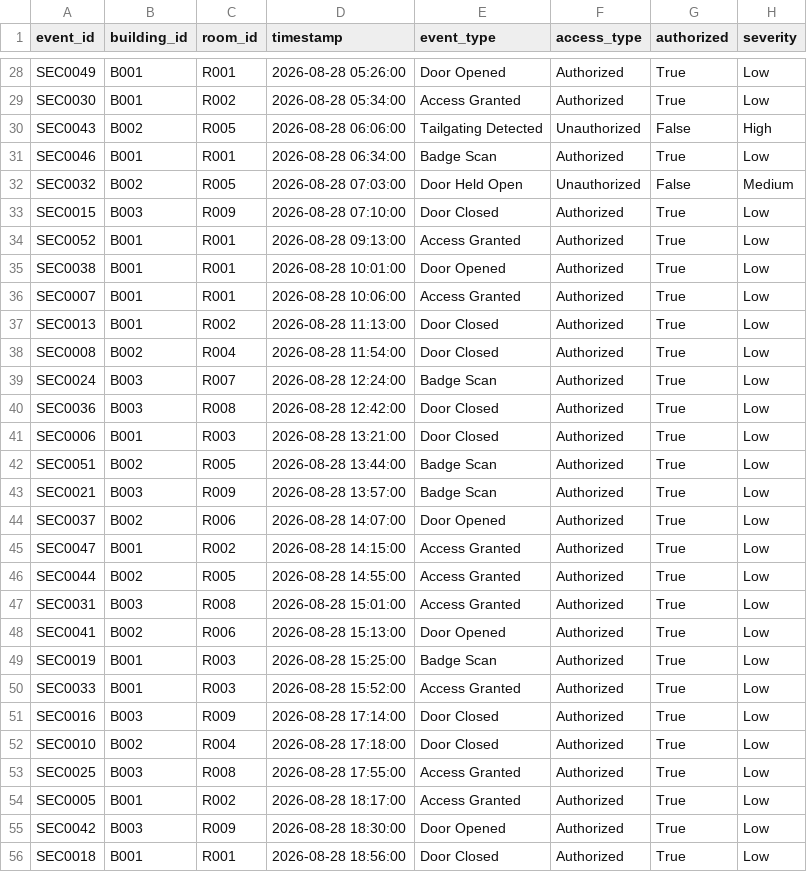
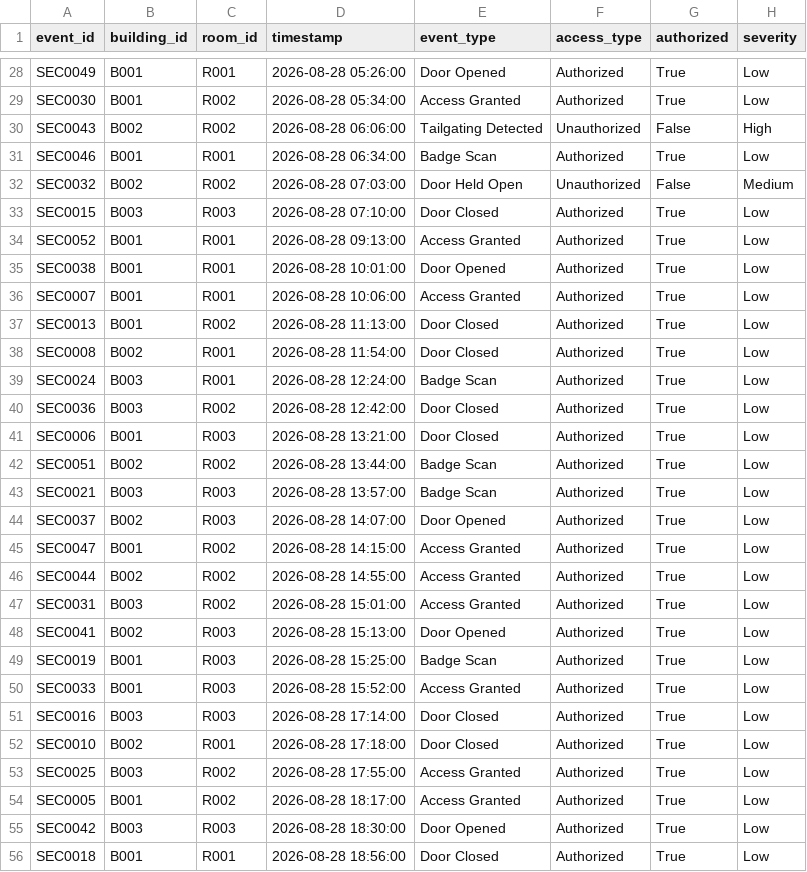
Before and after one commit to Swayam-Nagavi/Agentic-AI-for-Smart-Facility-Operations-Optimization, a CSV file: security_events.csv, drawn as a sheet; only a part is shown, gaps mark what is left out; the diff covers the shown part only.

```diff
--- a/security_events.csv
+++ b/security_events.csv
@@ -29,6 +29,6 @@ SEC0049,B001,R001,2026-08-28 05:26:00,Door Opened,Authorized,True,Low
 SEC0030,B001,R002,2026-08-28 05:34:00,Access Granted,Authorized,True,Low
-SEC0043,B002,R005,2026-08-28 06:06:00,Tailgating Detected,Unauthorized,False,High
+SEC0043,B002,R002,2026-08-28 06:06:00,Tailgating Detected,Unauthorized,False,High
 SEC0046,B001,R001,2026-08-28 06:34:00,Badge Scan,Authorized,True,Low
-SEC0032,B002,R005,2026-08-28 07:03:00,Door Held Open,Unauthorized,False,Medium
-SEC0015,B003,R009,2026-08-28 07:10:00,Door Closed,Authorized,True,Low
+SEC0032,B002,R002,2026-08-28 07:03:00,Door Held Open,Unauthorized,False,Medium
+SEC0015,B003,R003,2026-08-28 07:10:00,Door Closed,Authorized,True,Low
 SEC0052,B001,R001,2026-08-28 09:13:00,Access Granted,Authorized,True,Low
@@ -37,20 +37,20 @@ SEC0007,B001,R001,2026-08-28 10:06:00,Access Granted,Authorized,True,Low
 SEC0013,B001,R002,2026-08-28 11:13:00,Door Closed,Authorized,True,Low
-SEC0008,B002,R004,2026-08-28 11:54:00,Door Closed,Authorized,True,Low
-SEC0024,B003,R007,2026-08-28 12:24:00,Badge Scan,Authorized,True,Low
-SEC0036,B003,R008,2026-08-28 12:42:00,Door Closed,Authorized,True,Low
+SEC0008,B002,R001,2026-08-28 11:54:00,Door Closed,Authorized,True,Low
+SEC0024,B003,R001,2026-08-28 12:24:00,Badge Scan,Authorized,True,Low
+SEC0036,B003,R002,2026-08-28 12:42:00,Door Closed,Authorized,True,Low
 SEC0006,B001,R003,2026-08-28 13:21:00,Door Closed,Authorized,True,Low
-SEC0051,B002,R005,2026-08-28 13:44:00,Badge Scan,Authorized,True,Low
-SEC0021,B003,R009,2026-08-28 13:57:00,Badge Scan,Authorized,True,Low
-SEC0037,B002,R006,2026-08-28 14:07:00,Door Opened,Authorized,True,Low
+SEC0051,B002,R002,2026-08-28 13:44:00,Badge Scan,Authorized,True,Low
+SEC0021,B003,R003,2026-08-28 13:57:00,Badge Scan,Authorized,True,Low
+SEC0037,B002,R003,2026-08-28 14:07:00,Door Opened,Authorized,True,Low
 SEC0047,B001,R002,2026-08-28 14:15:00,Access Granted,Authorized,True,Low
-SEC0044,B002,R005,2026-08-28 14:55:00,Access Granted,Authorized,True,Low
-SEC0031,B003,R008,2026-08-28 15:01:00,Access Granted,Authorized,True,Low
-SEC0041,B002,R006,2026-08-28 15:13:00,Door Opened,Authorized,True,Low
+SEC0044,B002,R002,2026-08-28 14:55:00,Access Granted,Authorized,True,Low
+SEC0031,B003,R002,2026-08-28 15:01:00,Access Granted,Authorized,True,Low
+SEC0041,B002,R003,2026-08-28 15:13:00,Door Opened,Authorized,True,Low
 SEC0019,B001,R003,2026-08-28 15:25:00,Badge Scan,Authorized,True,Low
 SEC0033,B001,R003,2026-08-28 15:52:00,Access Granted,Authorized,True,Low
-SEC0016,B003,R009,2026-08-28 17:14:00,Door Closed,Authorized,True,Low
-SEC0010,B002,R004,2026-08-28 17:18:00,Door Closed,Authorized,True,Low
-SEC0025,B003,R008,2026-08-28 17:55:00,Access Granted,Authorized,True,Low
+SEC0016,B003,R003,2026-08-28 17:14:00,Door Closed,Authorized,True,Low
+SEC0010,B002,R001,2026-08-28 17:18:00,Door Closed,Authorized,True,Low
+SEC0025,B003,R002,2026-08-28 17:55:00,Access Granted,Authorized,True,Low
 SEC0005,B001,R002,2026-08-28 18:17:00,Access Granted,Authorized,True,Low
-SEC0042,B003,R009,2026-08-28 18:30:00,Door Opened,Authorized,True,Low
+SEC0042,B003,R003,2026-08-28 18:30:00,Door Opened,Authorized,True,Low
 SEC0018,B001,R001,2026-08-28 18:56:00,Door Closed,Authorized,True,Low
```
Also changed, not shown: 27 edited cells elsewhere in this file, 10 other files.
